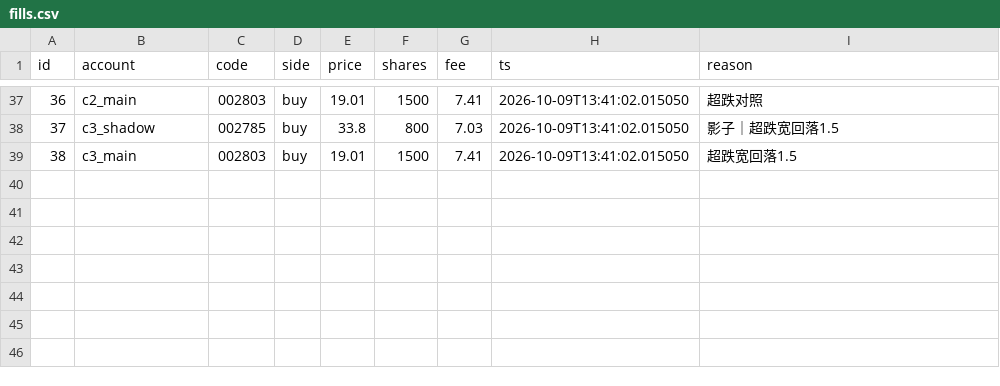
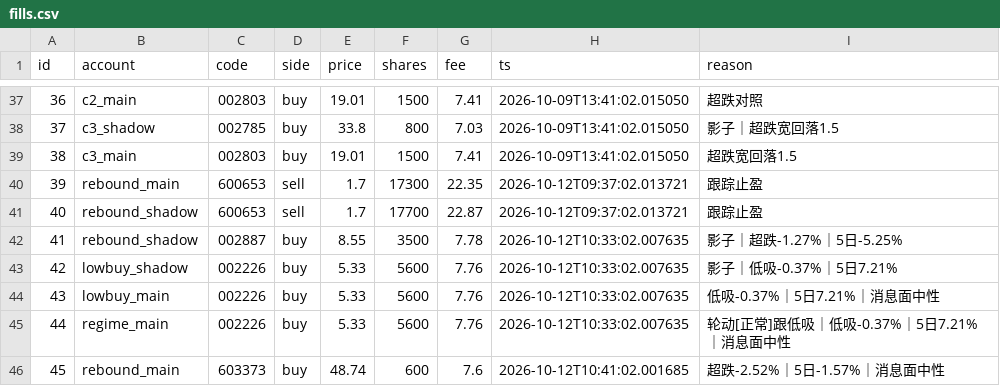
Before and after one commit to dsk1134162538-hash/jev-quant, a CSV file: exports/fills.csv, drawn as a sheet; only a part is shown, gaps mark what is left out.

```diff
--- a/exports/fills.csv
+++ b/exports/fills.csv
@@ -39 +39,8 @@ id,account,code,side,price,shares,fee,ts,reason
 38,c3_main,002803,buy,19.01,1500,7.41,2026-10-09T13:41:02.015050,超跌宽回落1.5
+39,rebound_main,600653,sell,1.7,17300,22.35,2026-10-12T09:37:02.013721,跟踪止盈
+40,rebound_shadow,600653,sell,1.7,17700,22.87,2026-10-12T09:37:02.013721,跟踪止盈
+41,rebound_shadow,002887,buy,8.55,3500,7.78,2026-10-12T10:33:02.007635,影子｜超跌-1.27%｜5日-5.25%
+42,lowbuy_shadow,002226,buy,5.33,5600,7.76,2026-10-12T10:33:02.007635,影子｜低吸-0.37%｜5日7.21%
+43,lowbuy_main,002226,buy,5.33,5600,7.76,2026-10-12T10:33:02.007635,低吸-0.37%｜5日7.21%｜消息面中性
+44,regime_main,002226,buy,5.33,5600,7.76,2026-10-12T10:33:02.007635,轮动[正常]跟低吸｜低吸-0.37%｜5日7.21%｜消息面中性
+45,rebound_main,603373,buy,48.74,600,7.6,2026-10-12T10:41:02.001685,超跌-2.52%｜5日-1.57%｜消息面中性
```
Also changed, not shown: exports/board_events.csv, exports/cash.csv, 6 other files.
